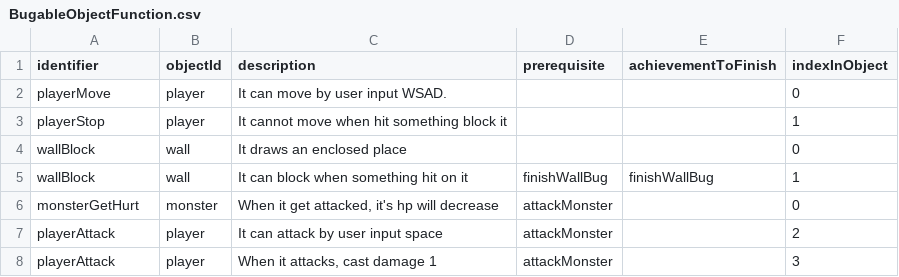
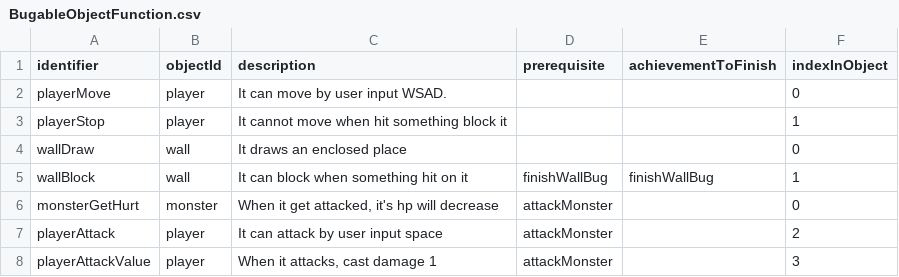
Before and after one commit to flavedogame/Find-A-Bug, a CSV file: Assets/StreamingAssets/BugableObjectFunction.csv, drawn as a sheet.

Commit message:
check there is a function going to be add

```diff
--- a/Assets/StreamingAssets/BugableObjectFunction.csv
+++ b/Assets/StreamingAssets/BugableObjectFunction.csv
@@ -3,3 +3,3 @@ playerMove,player,It can move by user input WSAD.,,,0
 playerStop,player,It cannot move when hit something block it,,,1
-wallBlock,wall,It draws an enclosed place,,,0
+wallDraw,wall,It draws an enclosed place,,,0
 wallBlock,wall,It can block when something hit on it,finishWallBug,finishWallBug,1
@@ -7,2 +7,2 @@ monsterGetHurt,monster,"When it get attacked, it's hp will decrease",attackMonst
 playerAttack,player,It can attack by user input space,attackMonster,,2
-playerAttack,player,"When it attacks, cast damage 1",attackMonster,,3
+playerAttackValue,player,"When it attacks, cast damage 1",attackMonster,,3
```
Also changed, not shown: 2 other files.
